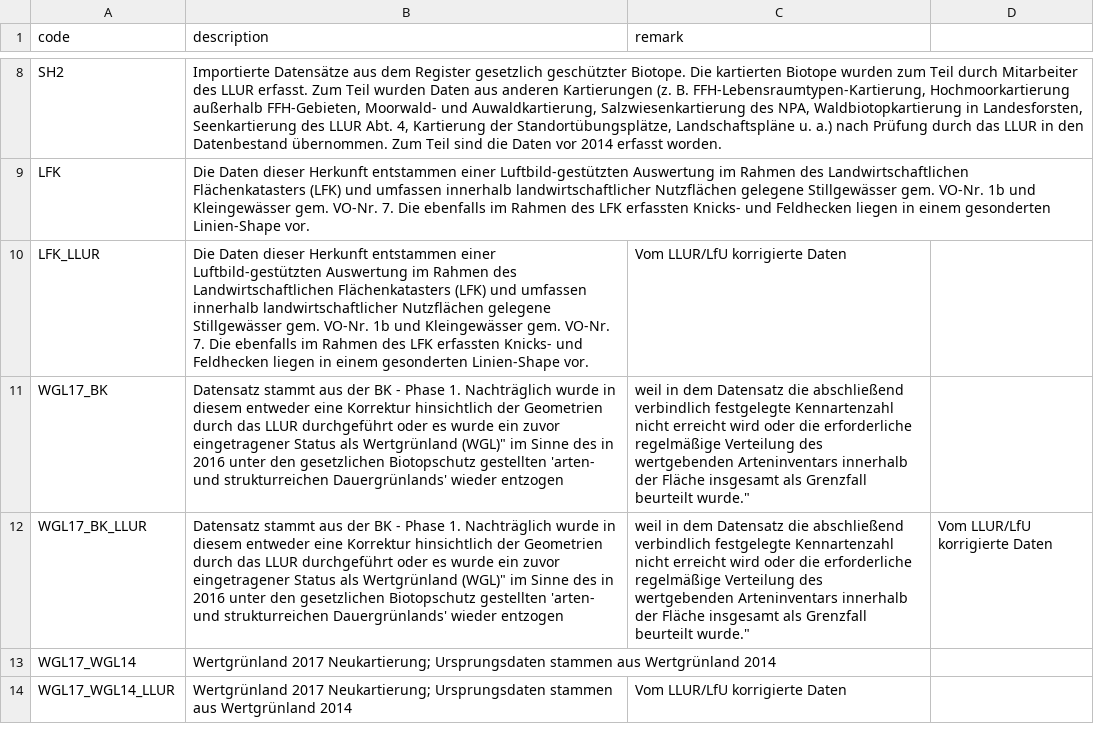
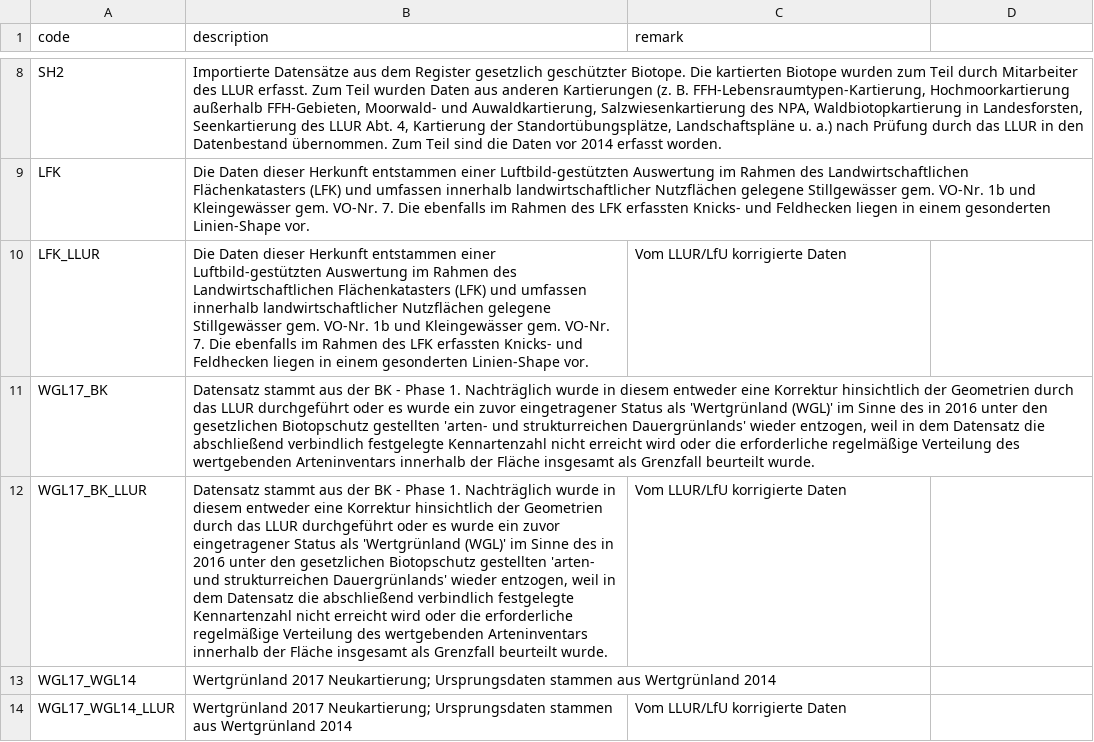
Before and after one commit to oklabflensburg/open-biotope-map, a CSV file: data/habitat_mapping_origin.csv, drawn as a sheet; only a part is shown, gaps mark what is left out; the diff names each change by its address in the sheet, - before the commit and + after, or states it on an @@ line.

Commit message:
replaced double quotes in csv habitat types

```diff
--- a/data/habitat_mapping_origin.csv
+++ b/data/habitat_mapping_origin.csv
-B11:B12 (description): …Status als Wertgrünland (WGL)" im Sinne des in 2016 unter den gesetzlichen Biotopschutz gestellten 'arten- und strukturreichen Dauergrünlands' wieder entzogen
+B11:B12 (description): …Status als 'Wertgrünland (WGL)' im Sinne des in 2016 unter den gesetzlichen Biotopschutz gestellten 'arten- und strukturreichen Dauergrünlands' wieder entzogen, weil in dem Datensatz die abschließend verbindlich festgelegte Kennartenzahl nicht erreicht wird oder die erforderliche regelmäßige Verteilung des wertgebenden Arteninventars innerhalb der Fläche insgesamt als Grenzfall beurteilt wurde.
-C11 (remark): weil in dem Datensatz die abschließend verbindlich festgelegte Kennartenzahl nicht erreicht wird oder die erforderliche regelmäßige Verteilung des wertgebenden Arteninventars innerhalb der Fläche insgesamt als Grenzfall beurteilt wurde."
+C11 (remark): (empty)
-C12 (remark): weil in dem Datensatz die abschließend verbindlich festgelegte Kennartenzahl nicht erreicht wird oder die erforderliche regelmäßige Verteilung des wertgebenden Arteninventars innerhalb der Fläche insgesamt als Grenzfall beurteilt wurde."
+C12 (remark): Vom LLUR/LfU korrigierte Daten
-D12: Vom LLUR/LfU korrigierte Daten
+D12: (empty)
```
